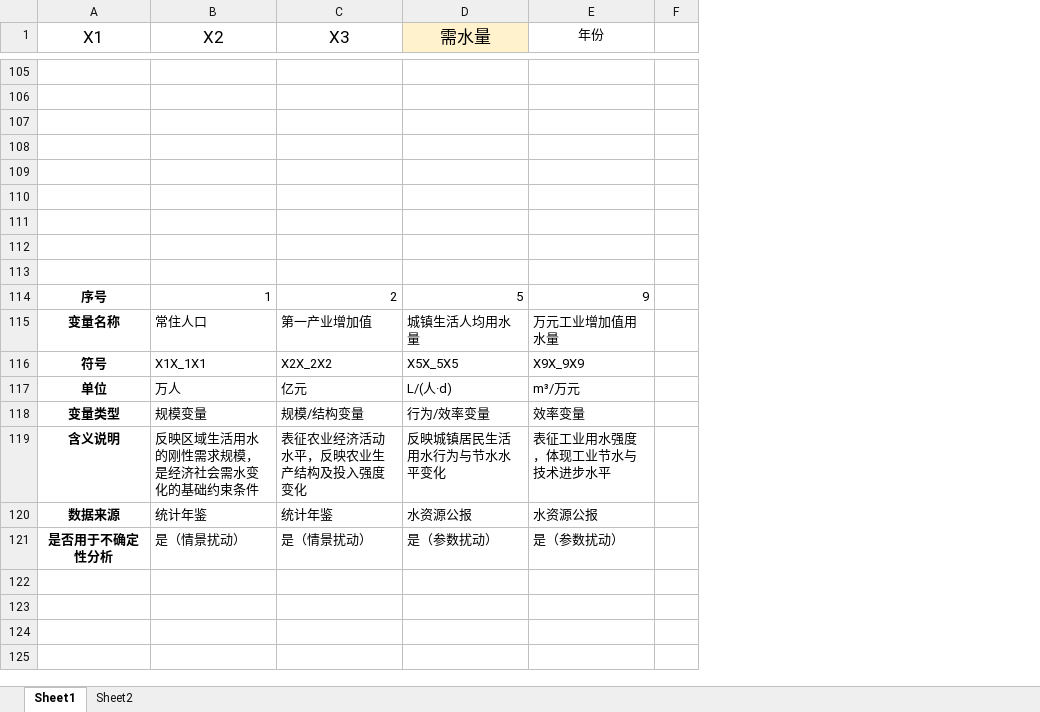
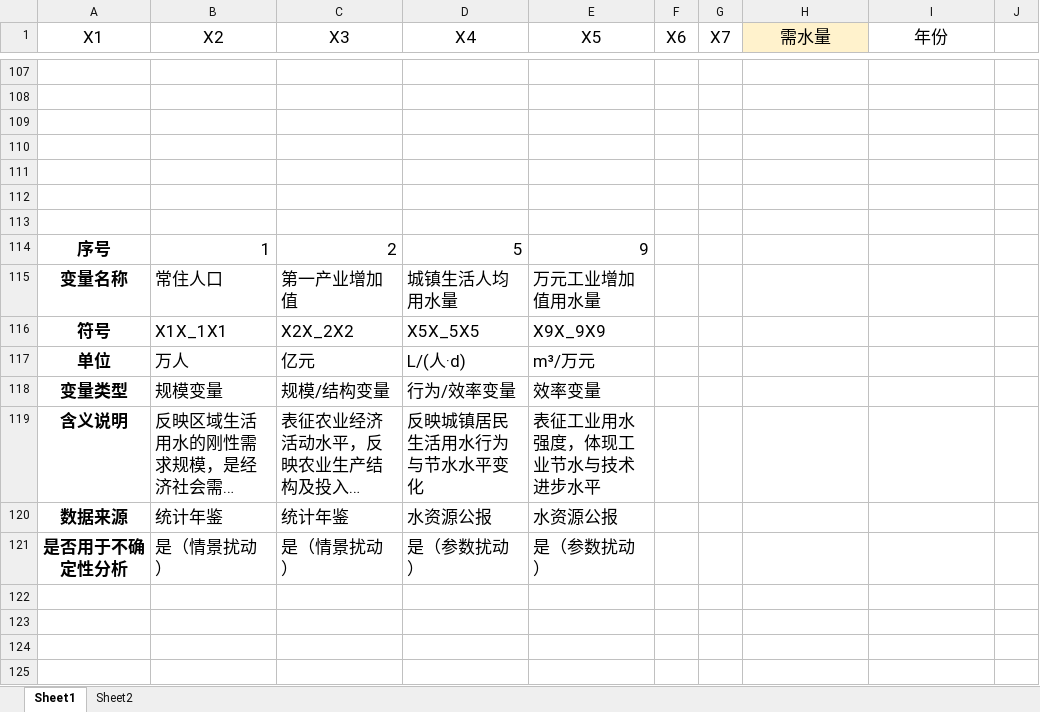
Before and after one commit to Beryl-zby/PSO-BP, an Excel workbook: 程序/数据集.xlsx, sheet Sheet1, drawn as a sheet; only a part is shown, gaps mark what is left out; long unchanged cells end in …; values as stored, in another font and other column widths than the file's, no borders; removed rows and columns are numbered as before the commit, all else as after; the diff covers the shown part only; the diff names each change by its address in the sheet, - before the commit and + after, or states it on an @@ line.

```diff
--- a/程序/数据集.xlsx (sheet Sheet1)
+++ b/程序/数据集.xlsx (sheet Sheet1)
+column D (X4), rows 114-121: 5 | 城镇生活人均用水量 | X5X_5X5 | L/(人·d) | 行为/效率变量 | 反映城镇居民生活用水行为与节水水平变化 | 水资源公报 | 是（参数扰动）
+column E (X5), rows 114-121: 9 | 万元工业增加值用水量 | X9X_9X9 | m³/万元 | 效率变量 | 表征工业用水强度，体现工业节水与技术进步水平 | 水资源公报 | 是（参数扰动）
+column F (X6), empty
+column G (X7), empty
@@ I1 text size: larger @@
-row 112: (empty)
-row 113: (empty)
@@ A114:C121 text size: larger @@
-H114 (需水量): 5
+H114 (需水量): (empty)
-I114 (年份): 9
+I114 (年份): (empty)
-H115 (需水量): 城镇生活人均用水量
+H115 (需水量): (empty)
-I115 (年份): 万元工业增加值用水量
+I115 (年份): (empty)
-H116 (需水量): X5X_5X5
+H116 (需水量): (empty)
-I116 (年份): X9X_9X9
+I116 (年份): (empty)
-H117 (需水量): L/(人·d)
+H117 (需水量): (empty)
-I117 (年份): m³/万元
+I117 (年份): (empty)
-H118 (需水量): 行为/效率变量
+H118 (需水量): (empty)
-I118 (年份): 效率变量
+I118 (年份): (empty)
-H119 (需水量): 反映城镇居民生活用水行为与节水水平变化
+H119 (需水量): (empty)
-I119 (年份): 表征工业用水强度，体现工业节水与技术进步水平
+I119 (年份): (empty)
-H120 (需水量): 水资源公报
+H120 (需水量): (empty)
-I120 (年份): 水资源公报
+I120 (年份): (empty)
-H121 (需水量): 是（参数扰动）
+H121 (需水量): (empty)
-I121 (年份): 是（参数扰动）
+I121 (年份): (empty)
```
Also changed, not shown: 2 added rows, 70 edited cells and cell formats elsewhere in this sheet, 8 other files.
